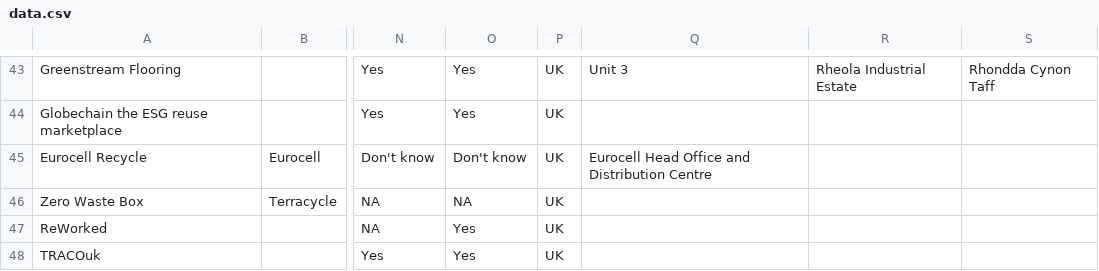
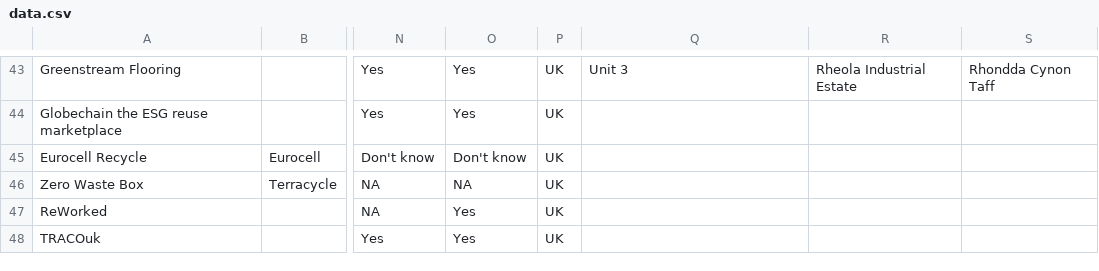
Before and after one commit to ActionSustainability/sustainabilitytool-maps, a CSV file: src/mep/data.csv, drawn as a sheet; only a part is shown, gaps mark what is left out; the diff names each change by its address in the sheet, - before the commit and + after, or states it on an @@ line.

Commit message:
removed address from eurocell

```diff
--- a/src/mep/data.csv
+++ b/src/mep/data.csv
-Q45: Eurocell Head Office and Distribution Centre
+Q45: (empty)
```
